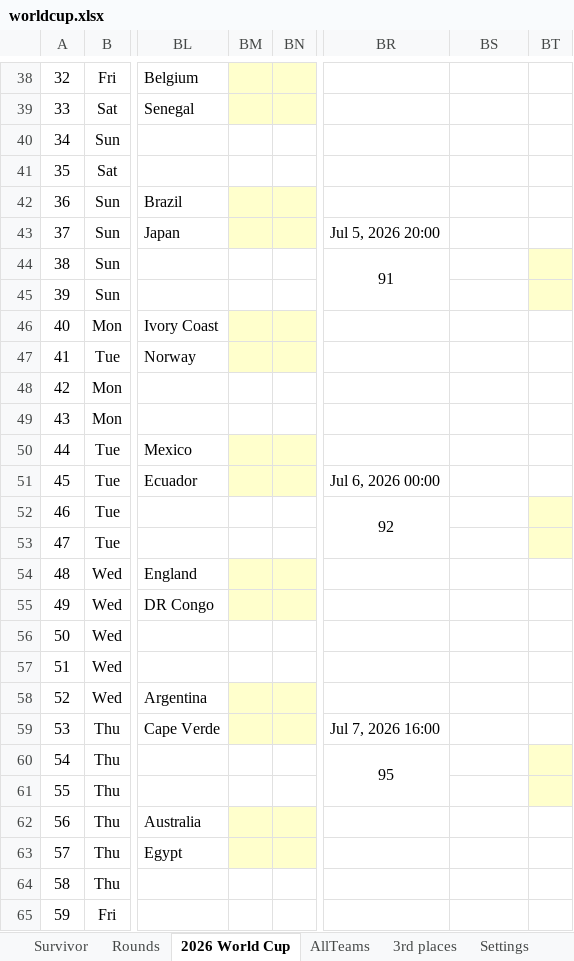
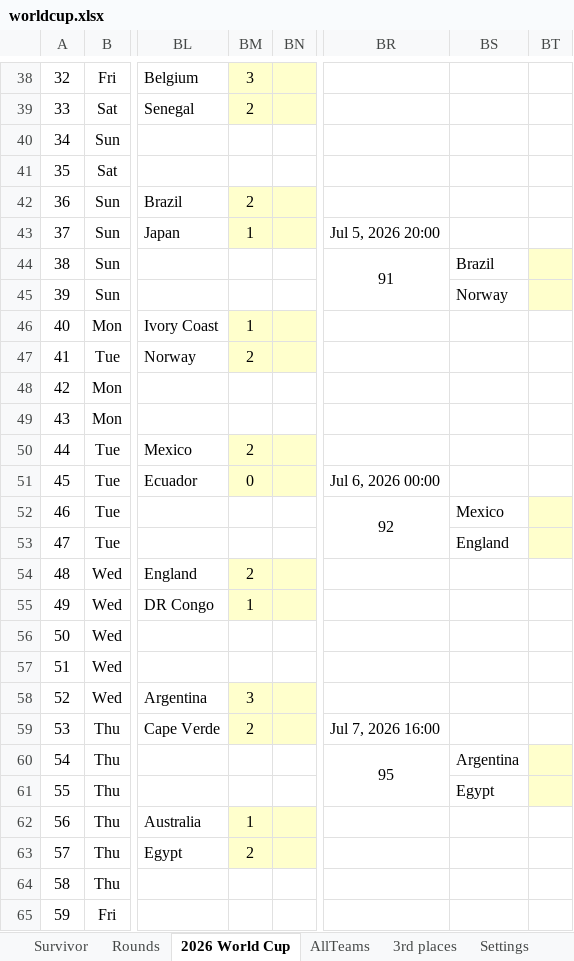
Before and after one commit to rylanp/rylanp.github.io, an Excel workbook: docs/worldcup.xlsx, sheet 2026 World Cup, drawn as a sheet; only a part is shown, gaps mark what is left out; values as stored, in another font and other column widths than the file's, no borders; charts and pictures and conditional formats not drawn; the diff covers the shown part only; the diff names each change by its address in the sheet, - before the commit and + after, or states it on an @@ line.

```diff
--- a/docs/worldcup.xlsx (sheet 2026 World Cup)
+++ b/docs/worldcup.xlsx (sheet 2026 World Cup)
-BM38: (empty)
+BM38: 3
-BM39: (empty)
+BM39: 2
-BM42: (empty)
+BM42: 2
-BM43: (empty)
+BM43: 1
-BS44: (empty)
+BS44: Brazil
-BS45: (empty)
+BS45: Norway
-BM46: (empty)
+BM46: 1
-BM47: (empty)
+BM47: 2
-BM50: (empty)
+BM50: 2
-BM51: (empty)
+BM51: 0
-BS52: (empty)
+BS52: Mexico
-BS53: (empty)
+BS53: England
-BM54: (empty)
+BM54: 2
-BM55: (empty)
+BM55: 1
-BM58: (empty)
+BM58: 3
-BM59: (empty)
+BM59: 2
-BS60: (empty)
+BS60: Argentina
-BS61: (empty)
+BS61: Egypt
-BM62: (empty)
+BM62: 1
-BM63: (empty)
+BM63: 2
```
Also changed, not shown: 25 edited cells elsewhere in this sheet, sheet Rounds, sheet Survivor, public/worldcup.xlsx.
